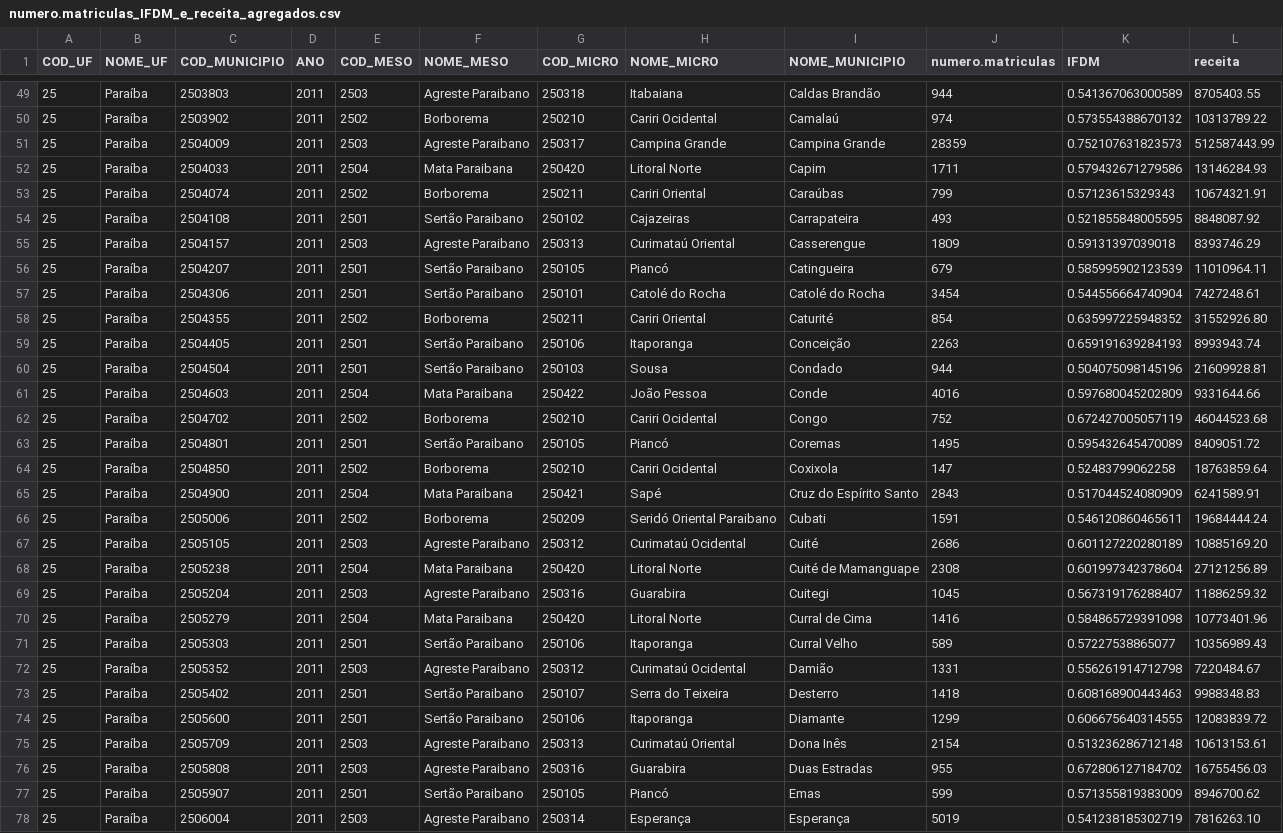
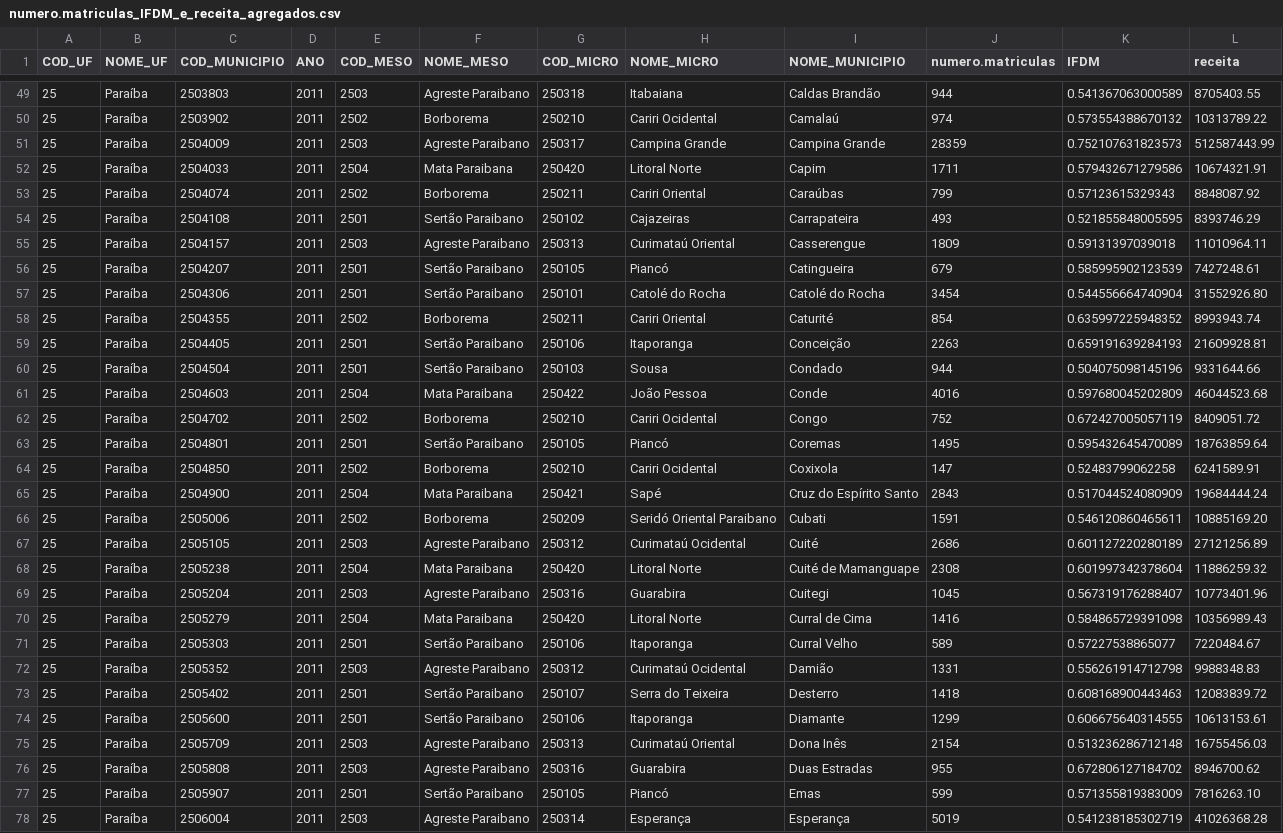
Before and after one commit to analytics-ufcg/maisedu, a CSV file: data/EduBrasil/Indicadores Selecionados/5 - Indicadores para Análises de Grupos/numero.matriculas_IFDM_e_receita_agregados.csv, drawn as a sheet; only a part is shown, gaps mark what is left out; the diff covers the shown part only; the diff names each change by its address in the sheet, - before the commit and + after, or states it on an @@ line.

```diff
--- a/data/EduBrasil/Indicadores Selecionados/5 - Indicadores para Análises de Grupos/numero.matriculas_IFDM_e_receita_agregados.csv
+++ b/data/EduBrasil/Indicadores Selecionados/5 - Indicadores para Análises de Grupos/numero.matriculas_IFDM_e_receita_agregados.csv
-L52 (receita): 13146284.93
+L52 (receita): 10674321.91
-L53 (receita): 10674321.91
+L53 (receita): 8848087.92
-L54 (receita): 8848087.92
+L54 (receita): 8393746.29
-L55 (receita): 8393746.29
+L55 (receita): 11010964.11
-L56 (receita): 11010964.11
+L56 (receita): 7427248.61
-L57 (receita): 7427248.61
+L57 (receita): 31552926.80
-L58 (receita): 31552926.80
+L58 (receita): 8993943.74
-L59 (receita): 8993943.74
+L59 (receita): 21609928.81
-L60 (receita): 21609928.81
+L60 (receita): 9331644.66
-L61 (receita): 9331644.66
+L61 (receita): 46044523.68
-L62 (receita): 46044523.68
+L62 (receita): 8409051.72
-L63 (receita): 8409051.72
+L63 (receita): 18763859.64
-L64 (receita): 18763859.64
+L64 (receita): 6241589.91
-L65 (receita): 6241589.91
+L65 (receita): 19684444.24
-L66 (receita): 19684444.24
+L66 (receita): 10885169.20
-L67 (receita): 10885169.20
+L67 (receita): 27121256.89
-L68 (receita): 27121256.89
+L68 (receita): 11886259.32
-L69 (receita): 11886259.32
+L69 (receita): 10773401.96
-L70 (receita): 10773401.96
+L70 (receita): 10356989.43
-L71 (receita): 10356989.43
+L71 (receita): 7220484.67
-L72 (receita): 7220484.67
+L72 (receita): 9988348.83
-L73 (receita): 9988348.83
+L73 (receita): 12083839.72
-L74 (receita): 12083839.72
+L74 (receita): 10613153.61
-L75 (receita): 10613153.61
+L75 (receita): 16755456.03
-L76 (receita): 16755456.03
+L76 (receita): 8946700.62
-L77 (receita): 8946700.62
+L77 (receita): 7816263.10
-L78 (receita): 7816263.10
+L78 (receita): 41026368.28
```
Also changed, not shown: 146 edited cells elsewhere in this file, 5 other files.
